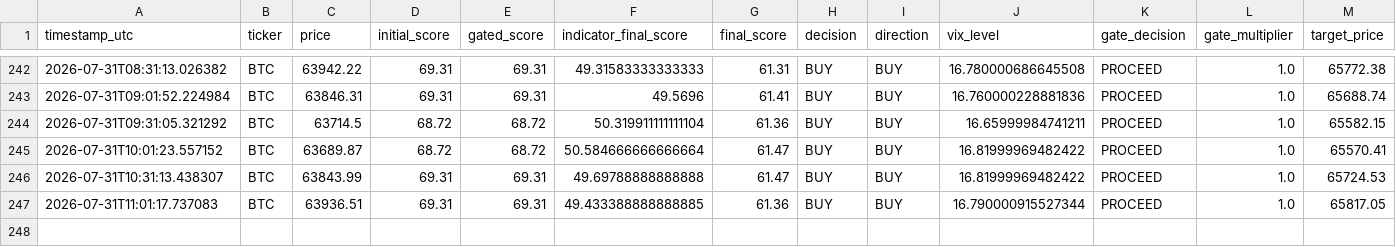
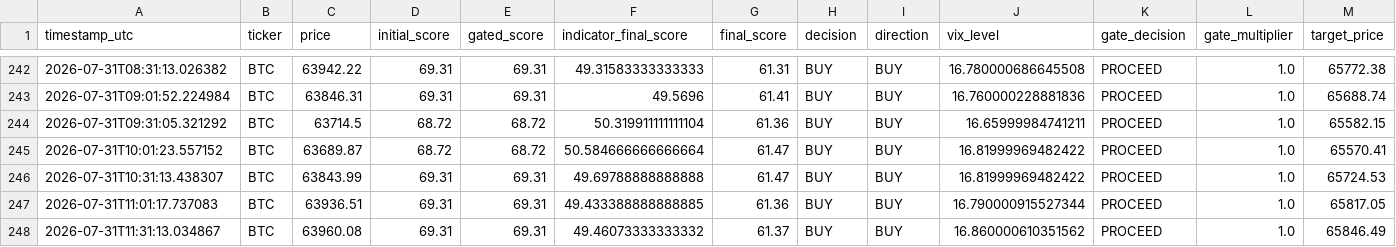
Before and after one commit to bembem718ai-stack/Crypto-Model, a CSV file: signal_log.csv, drawn as a sheet; only a part is shown, gaps mark what is left out; rows hold the shown columns only; the diff names each change by its address in the sheet, - before the commit and + after, or states it on an @@ line.

```diff
--- a/signal_log.csv
+++ b/signal_log.csv
+row 248: 2026-07-31T11:31:13.034867 | BTC | 63960.08 | 69.31 | 69.31 | 49.46073333333332 | 61.37 | BUY | BUY | 16.860000610351562 | PROCEED | 1.0 | 65846.49
```
Also changed, not shown: 1 other file.
